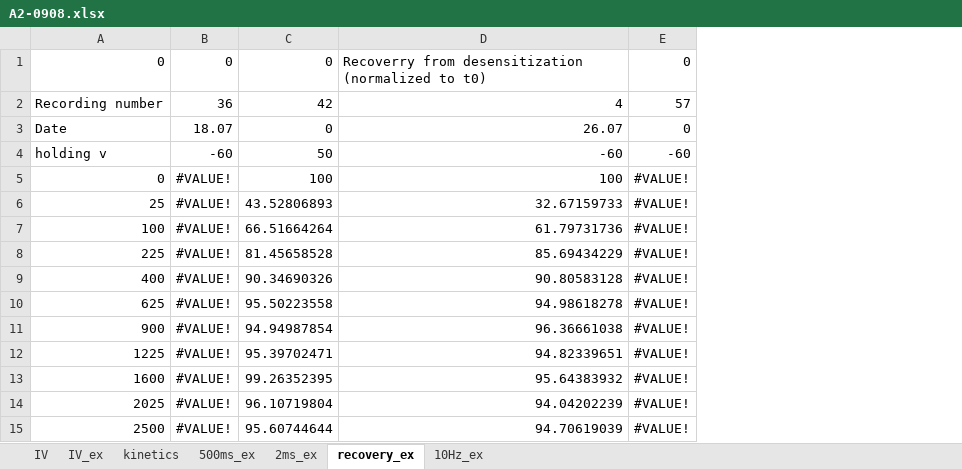
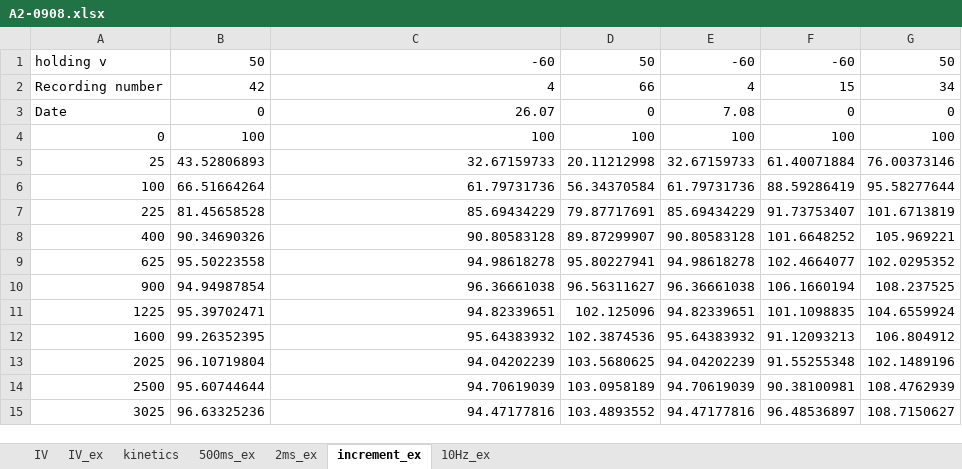
Before and after one commit to LukBorn/ASCAM, an Excel workbook: macro analysis/A2-0908.xlsx, sheet increment_ex, drawn as a sheet; values as stored, in another font and other column widths than the file's, no borders; removed rows and columns are numbered as before the commit, all else as after; the diff names each change by its address in the sheet, - before the commit and + after, or states it on an @@ line.

```diff
--- a/macro analysis/A2-0908.xlsx (sheet increment_ex)
+++ b/macro analysis/A2-0908.xlsx (sheet increment_ex)
-sheet tab: recovery_ex
+sheet tab: increment_ex
-column B, rows 2-3: 36 | 18.07; rows 5-15: all #VALUE!
-column E, rows 2-3: 57 | 0; rows 5-15: all #VALUE!
+column D, rows 2-14: 66 | 0 | 100 | 20.11212998 | 56.34370584 | 79.87717691 | 89.87299907 | 95.80227941 | 96.56311627 | 102.125096 | 102.3874536 | 103.5680625 | 103.0958189
+column E, rows 2-14: 4 | 7.08 | 100 | 32.67159733 | 61.79731736 | 85.69434229 | 90.80583128 | 94.98618278 | 96.36661038 | 94.82339651 | 95.64383932 | 94.04202239 | 94.70619039
+column F, rows 2-14: 15 | 0 | 100 | 61.40071884 | 88.59286419 | 91.73753407 | 101.6648252 | 102.4664077 | 106.1660194 | 101.1098835 | 91.12093213 | 91.55255348 | 90.38100981
+column G, rows 2-14: 34 | 0 | 100 | 76.00373146 | 95.58277644 | 101.6713819 | 105.969221 | 102.0295352 | 108.237525 | 104.6559924 | 106.804912 | 102.1489196 | 108.4762939
-row 1: 0 | 0 | 0 | Recoverry from desensitization (normalized to t0) | 0
@@ row 4 moved to row 1: holding v @@
+row 15: 3025 | 96.63325236 | 94.47177816 | 103.4893552 | 94.47177816 | 96.48536897 | 108.7150627
```
Also changed, not shown: sheet IV_ex, sheet IV, sheet 10Hz_ex, formulas that keep their value, macro analysis/A4-0910.xlsx, macro analysis/A4G2-2224.xlsx, 2 other files.
